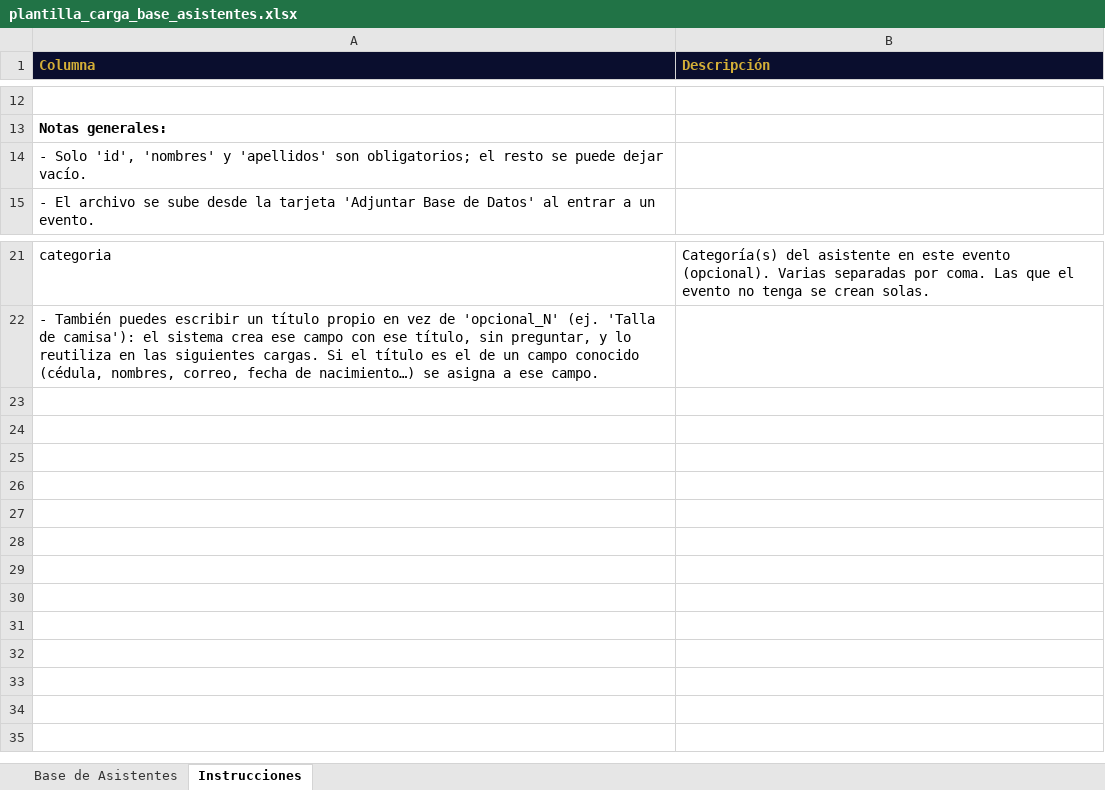
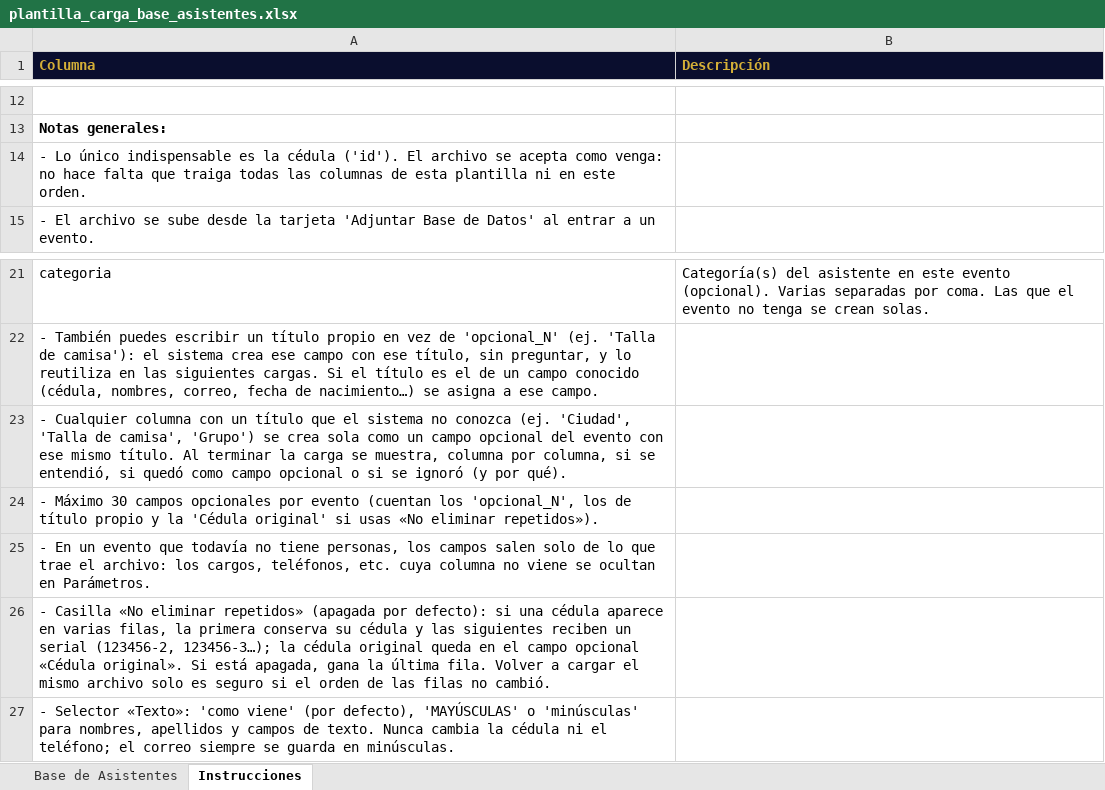
Before and after one commit to Juando26030/Facial-Recognition-GOLDEN, an Excel workbook: static/templates/plantilla_carga_base_asistentes.xlsx, sheet Instrucciones, drawn as a sheet; only a part is shown, gaps mark what is left out; values as stored, in another font and other column widths than the file's, no borders; the diff names each change by its address in the sheet, - before the commit and + after, or states it on an @@ line.

```diff
--- a/static/templates/plantilla_carga_base_asistentes.xlsx (sheet Instrucciones)
+++ b/static/templates/plantilla_carga_base_asistentes.xlsx (sheet Instrucciones)
-A14 (Columna): - Solo 'id', 'nombres' y 'apellidos' son obligatorios; el resto se puede dejar vacío.
+A14 (Columna): - Lo único indispensable es la cédula ('id'). El archivo se acepta como venga: no hace falta que traiga todas las columnas de esta plantilla ni en este orden.
+row 23: - Cualquier columna con un título que el sistema no conozca (ej. 'Ciudad', 'Talla de camisa', 'Grupo') se crea sola como un campo opcional del evento con ese mismo título. Al terminar la carga se muestra, columna por columna, si se entendió, si quedó como campo opcional o si se ignoró (y por qué).
+row 24: - Máximo 30 campos opcionales por evento (cuentan los 'opcional_N', los de título propio y la 'Cédula original' si usas «No eliminar repetidos»).
+row 25: - En un evento que todavía no tiene personas, los campos salen solo de lo que trae el archivo: los cargos, teléfonos, etc. cuya columna no viene se ocultan en Parámetros.
+row 26: - Casilla «No eliminar repetidos» (apagada por defecto): si una cédula aparece en varias filas, la primera conserva su cédula y las siguientes reciben un serial (123456-2, 123456-3…); la cédula original queda en el campo opcional «Cédula original». Si está apagada, gana la última fila. Volver a cargar el mismo archivo solo es seguro si el orden de las filas no cambió.
+row 27: - Selector «Texto»: 'como viene' (por defecto), 'MAYÚSCULAS' o 'minúsculas' para nombres, apellidos y campos de texto. Nunca cambia la cédula ni el teléfono; el correo siempre se guarda en minúsculas.
```
Also changed, not shown: 5 other files.
